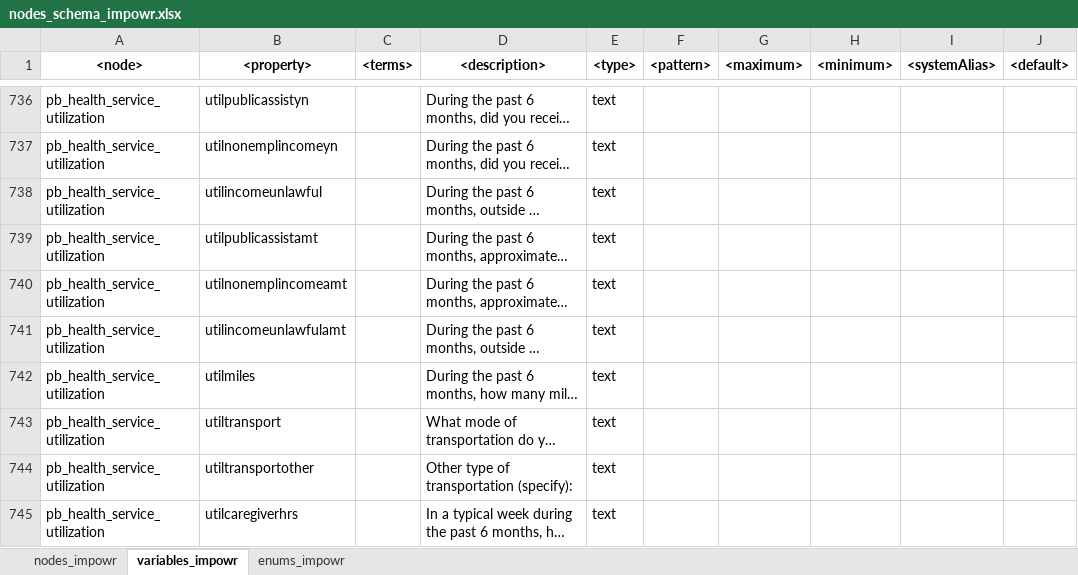
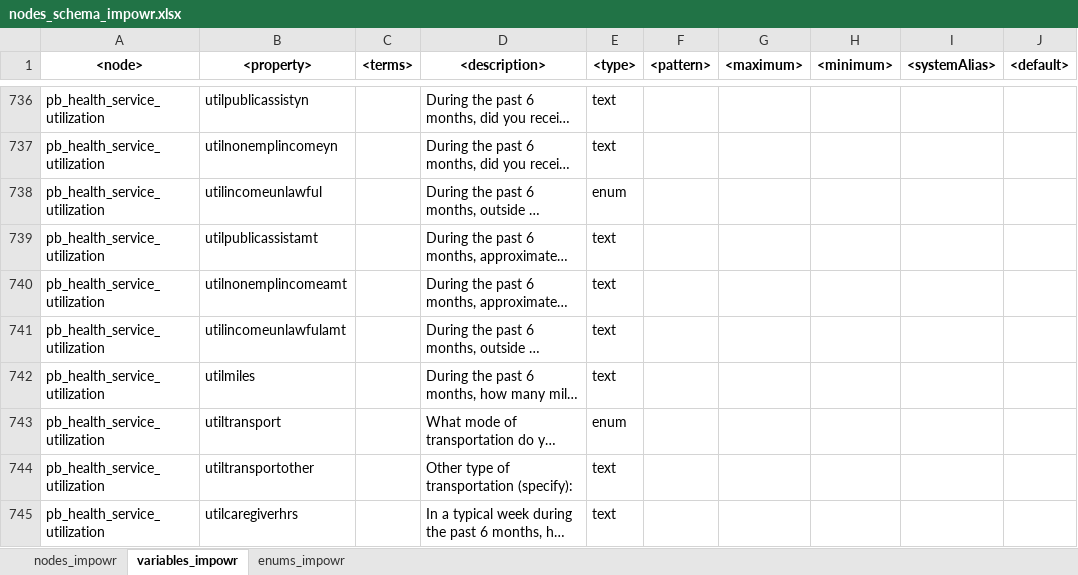
Before and after one commit to uc-cdis/dcfdictionary, an Excel workbook: gdcdictionary/xlsx/nodes_schema_impowr.xlsx, sheet variables_impowr, drawn as a sheet; only a part is shown, gaps mark what is left out; long unchanged cells end in …; values as stored, in another font and other column widths than the file's, no borders; the diff names each change by its address in the sheet, - before the commit and + after, or states it on an @@ line.

Commit message:
Update nodes_schema_impowr.xlsx
Added enums for 'Health Economics' nodes.

```diff
--- a/gdcdictionary/xlsx/nodes_schema_impowr.xlsx (sheet variables_impowr)
+++ b/gdcdictionary/xlsx/nodes_schema_impowr.xlsx (sheet variables_impowr)
-E738 (<type>): text
+E738 (<type>): enum
-E743 (<type>): text
+E743 (<type>): enum
```
Also changed, not shown: sheet enums_impowr.
